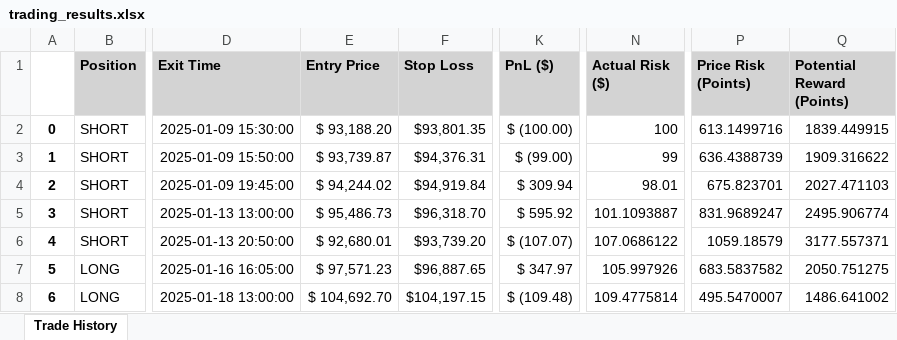
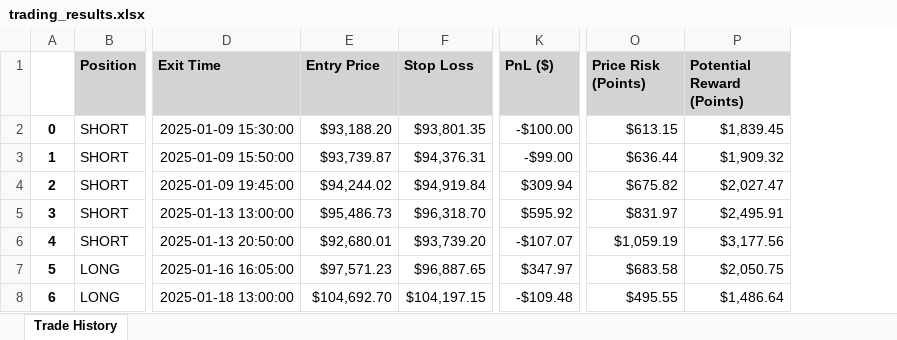
Before and after one commit to GuilleMGN/strategy, an Excel workbook: trading_results.xlsx, sheet Trade History, drawn as a sheet; only a part is shown, gaps mark what is left out; values as stored, in another font and other column widths than the file's, no borders; removed rows and columns are numbered as before the commit, all else as after; the diff covers the shown part only; the diff names each change by its address in the sheet, - before the commit and + after, or states it on an @@ line.

Commit message:
format xlsx with correct data

```diff
--- a/trading_results.xlsx (sheet Trade History)
+++ b/trading_results.xlsx (sheet Trade History)
-column N (Actual Risk ($)), rows 2-8: 100 | 99 | 98.01 | 101.1093887 | 107.0686122 | 105.997926 | 109.4775814
-E2 (Entry Price): $ 93,188.20
+E2 (Entry Price): $93,188.20
-K2 (PnL ($)): $ (100.00)
+K2 (PnL ($)): -$100.00
-O2 (Price Risk (Points)): 613.1499716
+O2 (Price Risk (Points)): $613.15
-P2 (Potential Reward (Points)): 1839.449915
+P2 (Potential Reward (Points)): $1,839.45
-E3 (Entry Price): $ 93,739.87
+E3 (Entry Price): $93,739.87
-K3 (PnL ($)): $ (99.00)
+K3 (PnL ($)): -$99.00
-O3 (Price Risk (Points)): 636.4388739
+O3 (Price Risk (Points)): $636.44
-P3 (Potential Reward (Points)): 1909.316622
+P3 (Potential Reward (Points)): $1,909.32
-E4 (Entry Price): $ 94,244.02
+E4 (Entry Price): $94,244.02
-K4 (PnL ($)): $ 309.94
+K4 (PnL ($)): $309.94
-O4 (Price Risk (Points)): 675.823701
+O4 (Price Risk (Points)): $675.82
-P4 (Potential Reward (Points)): 2027.471103
+P4 (Potential Reward (Points)): $2,027.47
-E5 (Entry Price): $ 95,486.73
+E5 (Entry Price): $95,486.73
-K5 (PnL ($)): $ 595.92
+K5 (PnL ($)): $595.92
-O5 (Price Risk (Points)): 831.9689247
+O5 (Price Risk (Points)): $831.97
-P5 (Potential Reward (Points)): 2495.906774
+P5 (Potential Reward (Points)): $2,495.91
-E6 (Entry Price): $ 92,680.01
+E6 (Entry Price): $92,680.01
-K6 (PnL ($)): $ (107.07)
+K6 (PnL ($)): -$107.07
-O6 (Price Risk (Points)): 1059.18579
+O6 (Price Risk (Points)): $1,059.19
-P6 (Potential Reward (Points)): 3177.557371
+P6 (Potential Reward (Points)): $3,177.56
-E7 (Entry Price): $ 97,571.23
+E7 (Entry Price): $97,571.23
-K7 (PnL ($)): $ 347.97
+K7 (PnL ($)): $347.97
-O7 (Price Risk (Points)): 683.5837582
+O7 (Price Risk (Points)): $683.58
-P7 (Potential Reward (Points)): 2050.751275
+P7 (Potential Reward (Points)): $2,050.75
-E8 (Entry Price): $ 104,692.70
+E8 (Entry Price): $104,692.70
-K8 (PnL ($)): $ (109.48)
+K8 (PnL ($)): -$109.48
-O8 (Price Risk (Points)): 495.5470007
+O8 (Price Risk (Points)): $495.55
-P8 (Potential Reward (Points)): 1486.641002
+P8 (Potential Reward (Points)): $1,486.64
```
Also changed, not shown: 116 edited cells elsewhere in this sheet.
